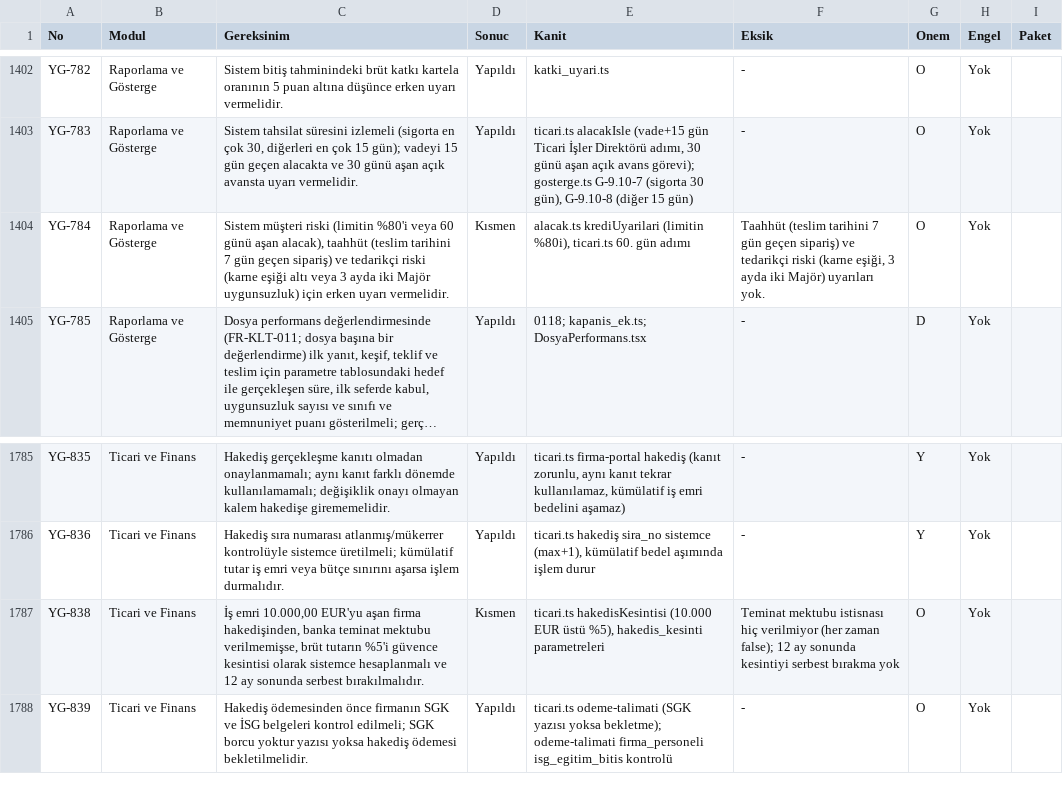
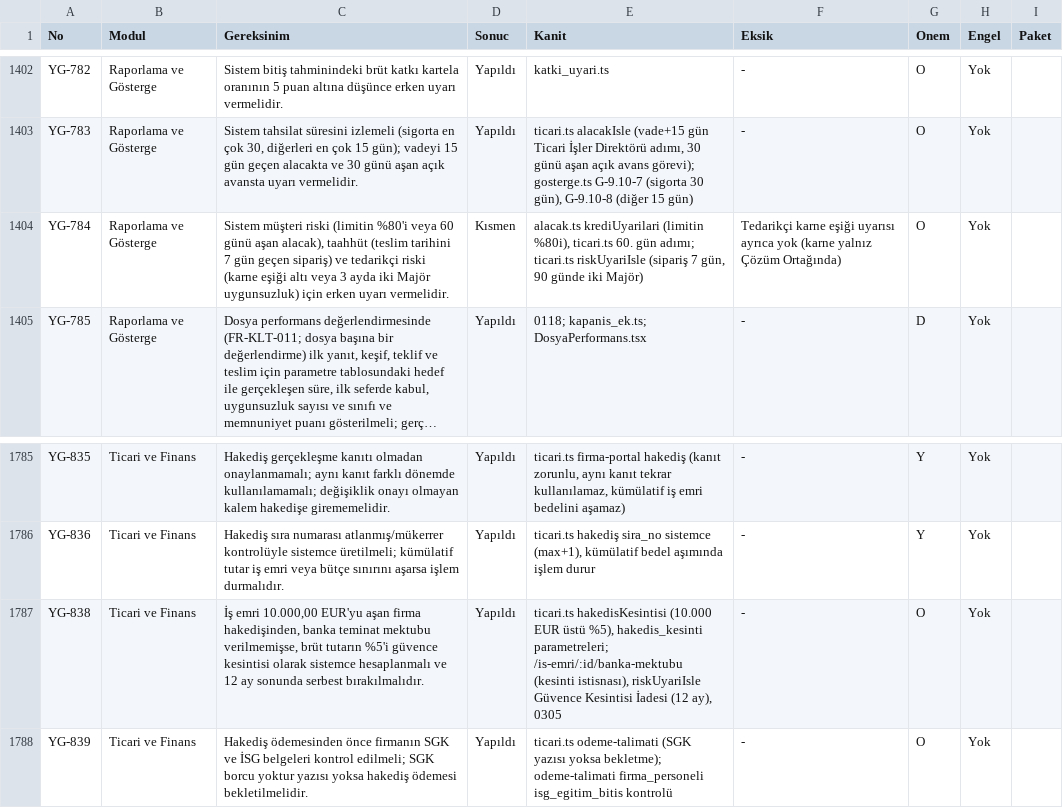
Before and after one commit to uakpinar722/YATONET360, a TSV file: KALAN_IS.tsv, drawn as a sheet; only a part is shown, gaps mark what is left out; long unchanged cells end in …; the diff names each change by its address in the sheet, - before the commit and + after, or states it on an @@ line.

```diff
--- a/KALAN_IS.tsv
+++ b/KALAN_IS.tsv
-E1404 (Kanit): …60. gün adımı
+E1404 (Kanit): …60. gün adımı; ticari.ts riskUyariIsle (sipariş 7 gün, 90 günde iki Majör)
-F1404 (Eksik): Taahhüt (teslim tarihini 7 gün geçen sipariş) ve tedarikçi riski (karne eşiği, 3 ayda iki Majör) uyarıları yok.
+F1404 (Eksik): Tedarikçi karne eşiği uyarısı ayrıca yok (karne yalnız Çözüm Ortağında)
-D1787 (Sonuc): Kısmen
+D1787 (Sonuc): Yapıldı
-E1787 (Kanit): …%5), hakedis_kesinti parametreleri
+E1787 (Kanit): …%5), hakedis_kesinti parametreleri; /is-emri/:id/banka-mektubu (kesinti istisnası), riskUyariIsle Güvence Kesintisi İadesi (12 ay), 0305
-F1787 (Eksik): Teminat mektubu istisnası hiç verilmiyor (her zaman false); 12 ay sonunda kesintiyi serbest bırakma yok
+F1787 (Eksik): -
```
Also changed, not shown: 5 other files.
